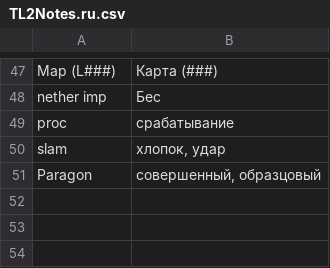
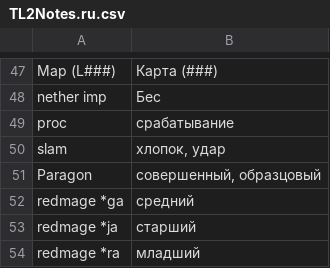
Before and after one commit to Awkward-im/Torchlight, a CSV file: TL2Trans/TL2Notes.ru.csv, drawn as a sheet; only a part is shown, gaps mark what is left out.

```diff
--- a/TL2Trans/TL2Notes.ru.csv
+++ b/TL2Trans/TL2Notes.ru.csv
@@ -51 +51,4 @@ slam	"хлопок, удар"
 Paragon	"совершенный, образцовый"
+"redmage *ga"	средний
+"redmage *ja"	старший
+"redmage *ra"	младший
```
Also changed, not shown: 19 other files.
